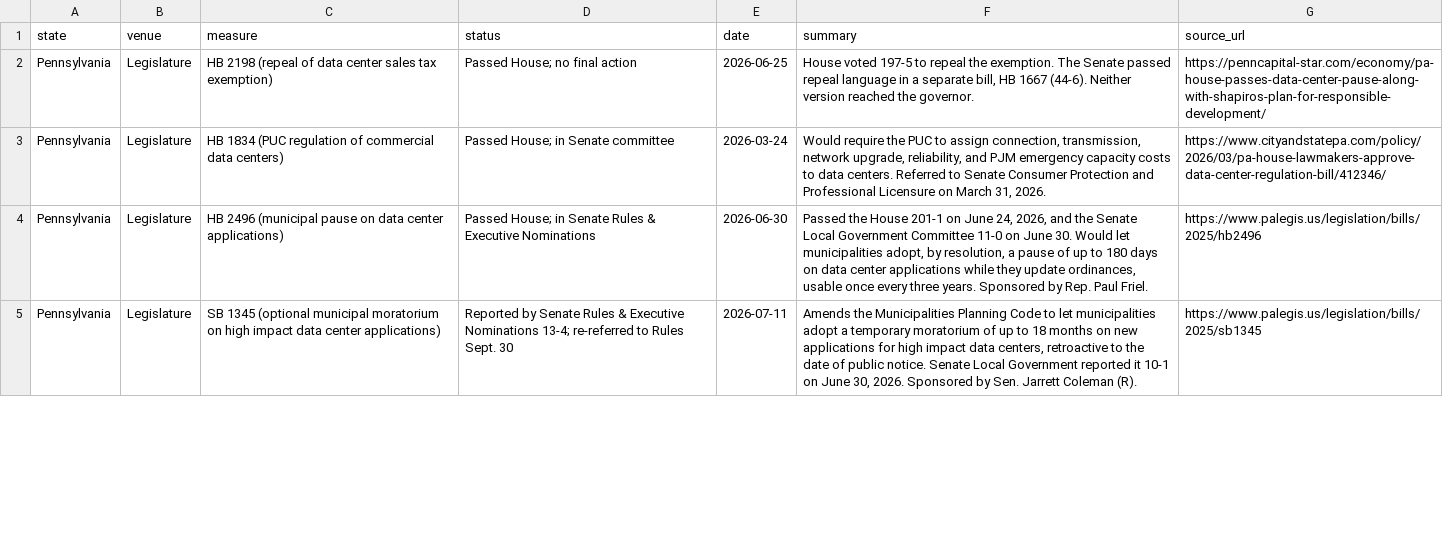
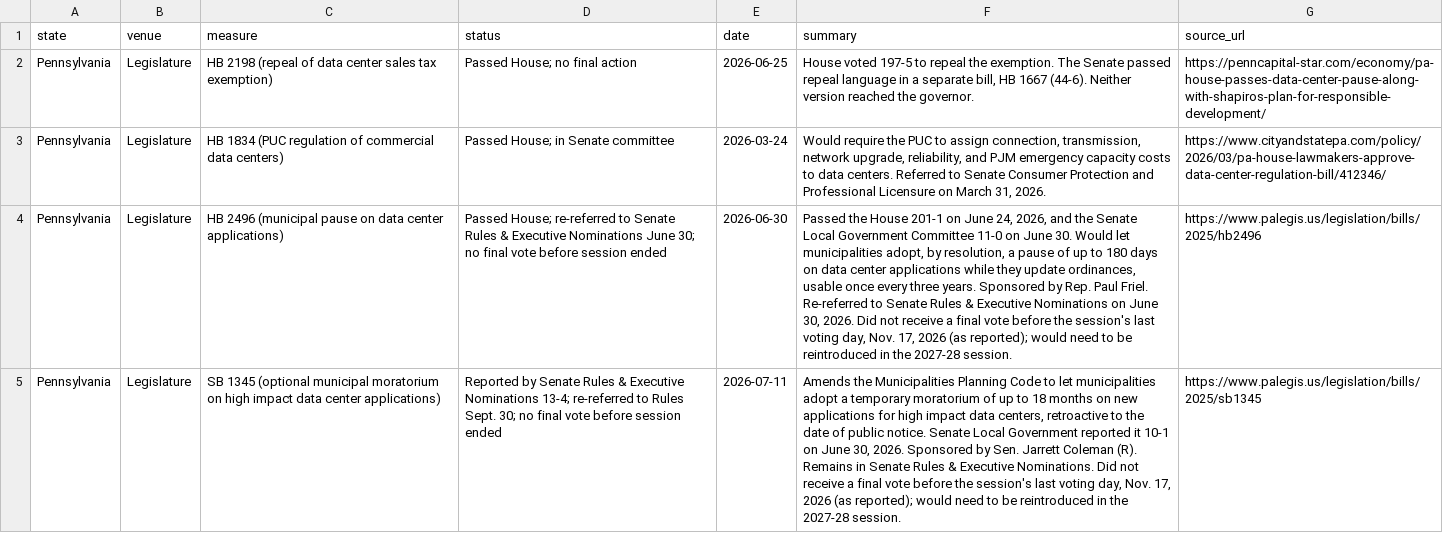
Before and after one commit to jphoebus/data-center-legislation-2026, a CSV file: data-center-legislation-2026.csv, drawn as a sheet; only a part is shown; the diff covers the shown part only; the diff names each change by its address in the sheet, - before the commit and + after, or states it on an @@ line.

```diff
--- a/data-center-legislation-2026.csv
+++ b/data-center-legislation-2026.csv
-D4 (status): Passed House; in Senate Rules & Executive Nominations
+D4 (status): Passed House; re-referred to Senate Rules & Executive Nominations June 30; no final vote before session ended
-F4 (summary): …Paul Friel.
+F4 (summary): …Paul Friel. Re-referred to Senate Rules & Executive Nominations on June 30, 2026. Did not receive a final vote before the session's last voting day, Nov. 17, 2026 (as reported); would need to be reintroduced in the 2027-28 session.
-D5 (status): …Rules Sept. 30
+D5 (status): …Rules Sept. 30; no final vote before session ended
-F5 (summary): …Coleman (R).
+F5 (summary): …Coleman (R). Remains in Senate Rules & Executive Nominations. Did not receive a final vote before the session's last voting day, Nov. 17, 2026 (as reported); would need to be reintroduced in the 2027-28 session.
```
Also changed, not shown: 5 edited cells elsewhere in this file, 2 other files.
